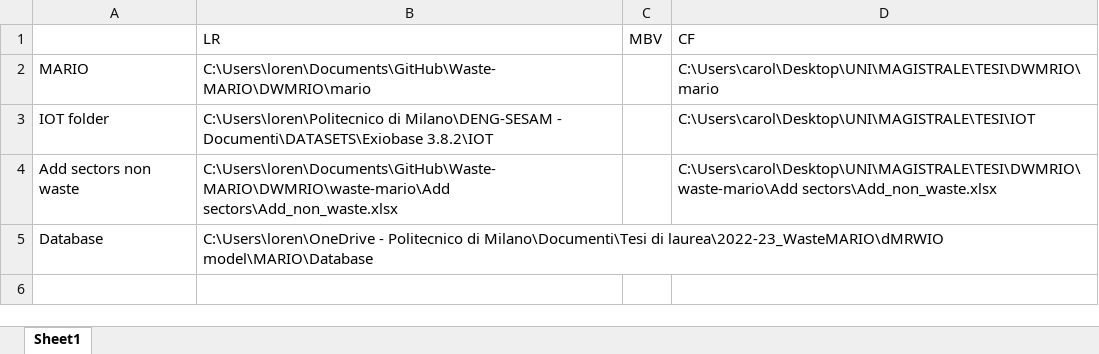
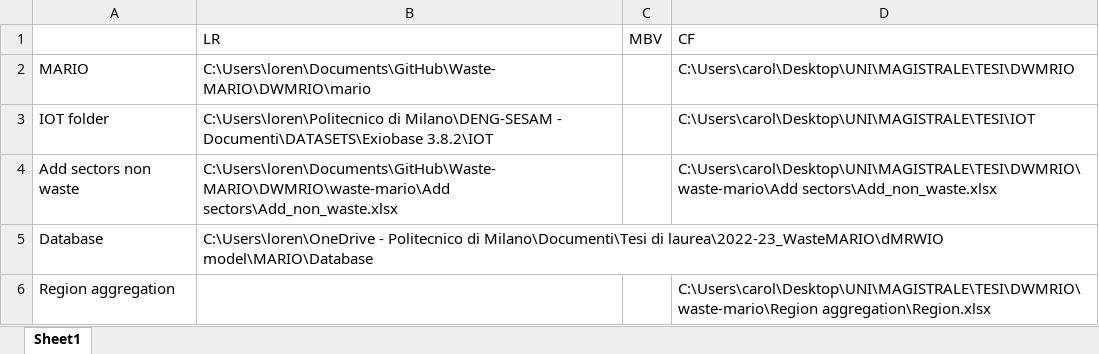
Before and after one commit to Waste-MARIO/DWMRIO, an Excel workbook: waste-mario/Paths.xlsx, sheet Sheet1, drawn as a sheet; values as stored, in another font and other column widths than the file's, no borders; the diff names each change by its address in the sheet, - before the commit and + after, or states it on an @@ line.

```diff
--- a/waste-mario/Paths.xlsx (sheet Sheet1)
+++ b/waste-mario/Paths.xlsx (sheet Sheet1)
-D2 (CF): C:\Users\carol\Desktop\UNI\MAGISTRALE\TESI\DWMRIO\mario
+D2 (CF): C:\Users\carol\Desktop\UNI\MAGISTRALE\TESI\DWMRIO
+row 6: Region aggregation |  |  | C:\Users\carol\Desktop\UNI\MAGISTRALE\TESI\DWMRIO\waste-mario\Region aggregation\Region.xlsx
```
Also changed, not shown: waste-mario/Add sectors/Add_non_waste.xlsx, 2 other files.
